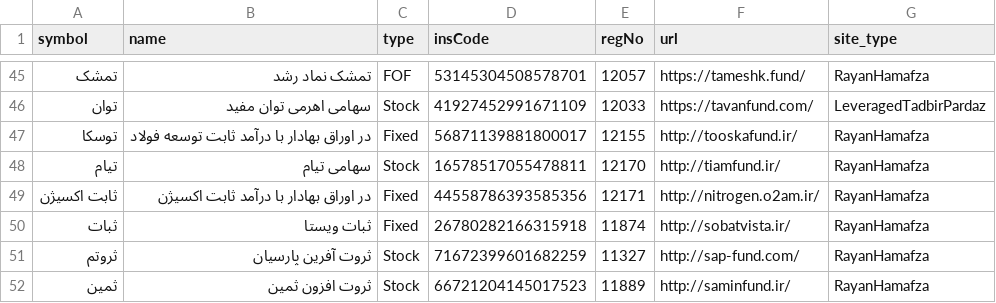
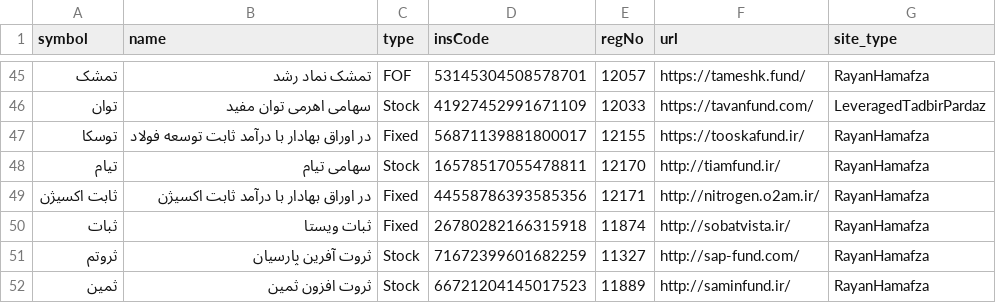
Before and after one commit to 5j9/iranetf, a CSV file: iranetf/dataset.csv, drawn as a sheet; only a part is shown, gaps mark what is left out.

Commit message:
fix(dataset): http://tooskafund.ir/ -> https://...

```diff
--- a/iranetf/dataset.csv
+++ b/iranetf/dataset.csv
@@ -46,3 +46,3 @@
 توان,سهامی اهرمی توان مفید,Stock,41927452991671109,12033,https://tavanfund.com/,LeveragedTadbirPardaz
-توسکا,در اوراق بهادار با درآمد ثابت توسعه فولاد,Fixed,56871139881800017,12155,http://tooskafund.ir/,RayanHamafza
+توسکا,در اوراق بهادار با درآمد ثابت توسعه فولاد,Fixed,56871139881800017,12155,https://tooskafund.ir/,RayanHamafza
 تیام,سهامی تیام,Stock,16578517055478811,12170,http://tiamfund.ir/,RayanHamafza
```
